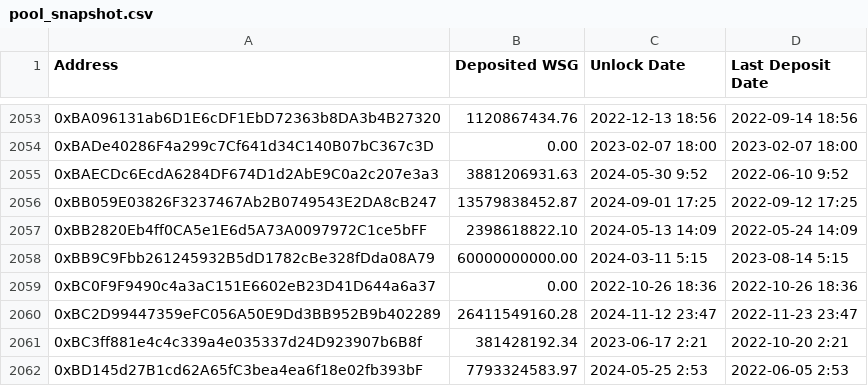
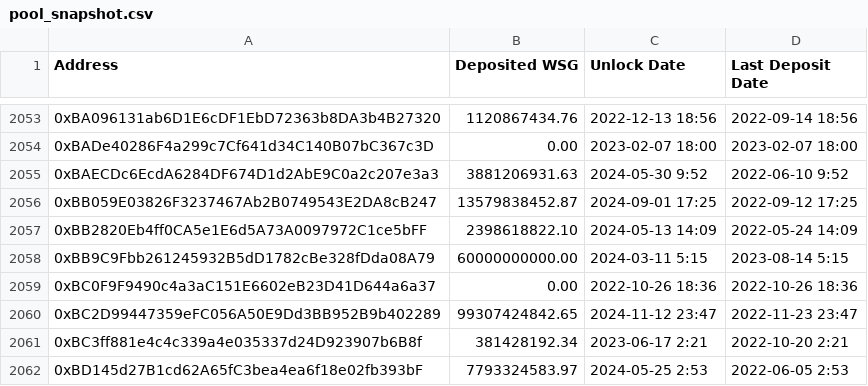
Before and after one commit to wsg-organization/pool_snapshot, a CSV file: pool_snapshot.csv, drawn as a sheet; only a part is shown, gaps mark what is left out.

Commit message:
Update pool_snapshot.csv

```diff
--- a/pool_snapshot.csv
+++ b/pool_snapshot.csv
@@ -2059,3 +2059,3 @@ Address,Deposited WSG,Unlock Date,Last Deposit Date,,,,,,,,,
 0xBC0F9F9490c4a3aC151E6602eB23D41D644a6a37,0.00,2022-10-26 18:36,2022-10-26 18:36,,,,,,,,,
-0xBC2D99447359eFC056A50E9Dd3BB952B9b402289,26411549160.28,2024-11-12 23:47,2022-11-23 23:47,,,,,,,,,
+0xBC2D99447359eFC056A50E9Dd3BB952B9b402289,99307424842.65,2024-11-12 23:47,2022-11-23 23:47,,,,,,,,,
 0xBC3ff881e4c4c339a4e035337d24D923907b6B8f,381428192.34,2023-06-17 2:21,2022-10-20 2:21,,,,,,,,,
```
